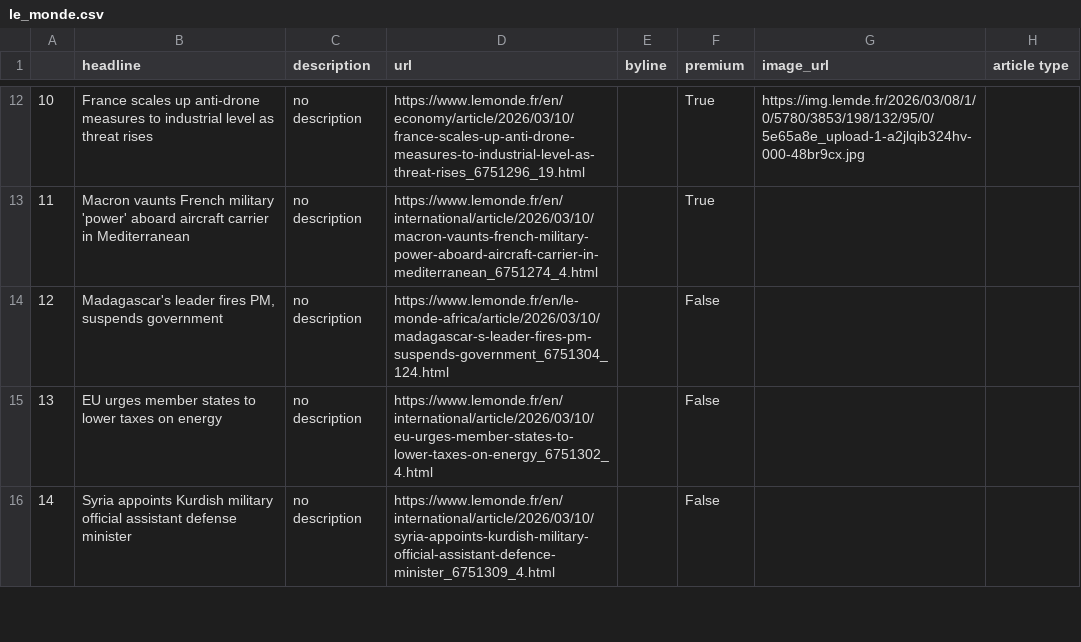
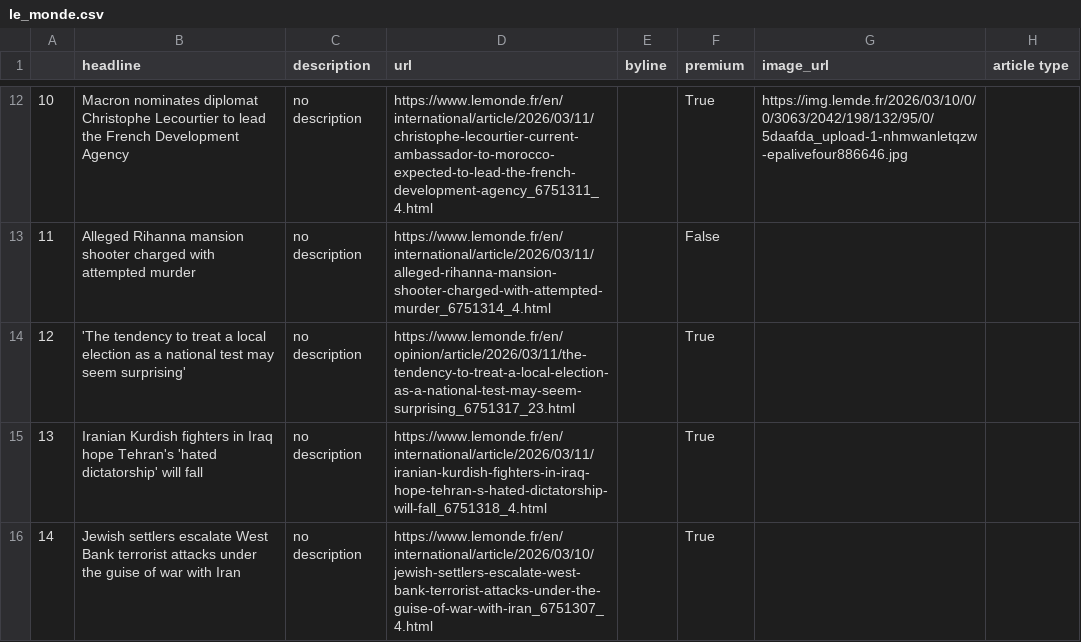
Before and after one commit to helenawittlich/scraping, a CSV file: le_monde.csv, drawn as a sheet; only a part is shown, gaps mark what is left out; the diff covers the shown part only.

```diff
--- a/le_monde.csv
+++ b/le_monde.csv
@@ -12,5 +12,5 @@
-10,France scales up anti-drone measures to industrial level  as threat rises,no description,https://www.lemonde.fr/en/economy/article/2026/03/10/france-scales-up-anti-drone-measures-to-industrial-level-as-threat-rises_6751296_19.html,,True,https://img.lemde.fr/2026/03/08/1/0/5780/3853/198/132/95/0/5e65a8e_upload-1-a2jlqib324hv-000-48br9cx.jpg,
-11,Macron vaunts French military 'power' aboard aircraft carrier in Mediterranean,no description,https://www.lemonde.fr/en/international/article/2026/03/10/macron-vaunts-french-military-power-aboard-aircraft-carrier-in-mediterranean_6751274_4.html,,True,,
-12,"Madagascar's leader fires PM, suspends government",no description,https://www.lemonde.fr/en/le-monde-africa/article/2026/03/10/madagascar-s-leader-fires-pm-suspends-government_6751304_124.html,,False,,
-13,EU urges member states to lower taxes on energy,no description,https://www.lemonde.fr/en/international/article/2026/03/10/eu-urges-member-states-to-lower-taxes-on-energy_6751302_4.html,,False,,
-14,Syria appoints Kurdish military official assistant defense minister,no description,https://www.lemonde.fr/en/international/article/2026/03/10/syria-appoints-kurdish-military-official-assistant-defence-minister_6751309_4.html,,False,,
+10,Macron nominates diplomat Christophe Lecourtier to lead the French Development Agency,no description,https://www.lemonde.fr/en/international/article/2026/03/11/christophe-lecourtier-current-ambassador-to-morocco-expected-to-lead-the-french-development-agency_6751311_4.html,,True,https://img.lemde.fr/2026/03/10/0/0/3063/2042/198/132/95/0/5daafda_upload-1-nhmwanletqzw-epalivefour886646.jpg,
+11,Alleged Rihanna mansion shooter charged with attempted murder,no description,https://www.lemonde.fr/en/international/article/2026/03/11/alleged-rihanna-mansion-shooter-charged-with-attempted-murder_6751314_4.html,,False,,
+12,'The tendency to treat a local election as a national test may seem surprising',no description,https://www.lemonde.fr/en/opinion/article/2026/03/11/the-tendency-to-treat-a-local-election-as-a-national-test-may-seem-surprising_6751317_23.html,,True,,
+13,Iranian Kurdish fighters in Iraq hope Tehran's 'hated dictatorship' will fall,no description,https://www.lemonde.fr/en/international/article/2026/03/11/iranian-kurdish-fighters-in-iraq-hope-tehran-s-hated-dictatorship-will-fall_6751318_4.html,,True,,
+14,Jewish settlers escalate West Bank terrorist attacks under the guise of war with Iran,no description,https://www.lemonde.fr/en/international/article/2026/03/10/jewish-settlers-escalate-west-bank-terrorist-attacks-under-the-guise-of-war-with-iran_6751307_4.html,,True,,
```
Also changed, not shown: 64 edited cells elsewhere in this file.
